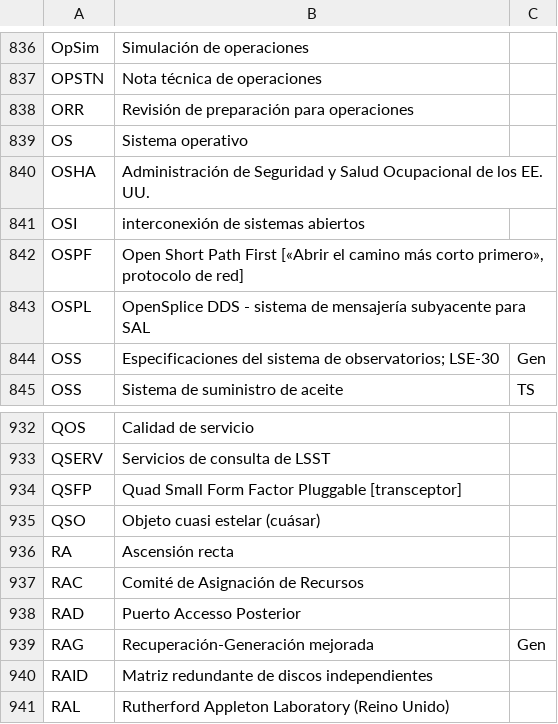
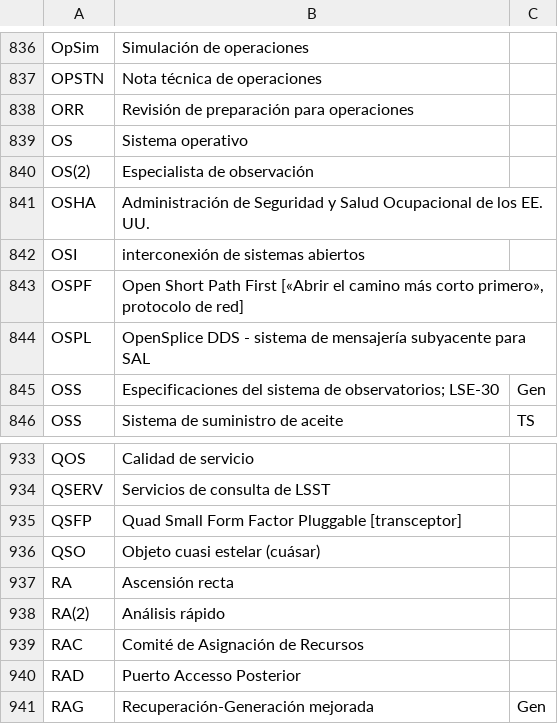
Before and after one commit to lsst/lsst-texmf, a CSV file: etc/glossarydefs_es.csv, drawn as a sheet; only a part is shown, gaps mark what is left out; the shorter side is filled out with more unchanged rows.

Commit message:
Update glossarydefs_es.csv
Add OS and RA

```diff
--- a/etc/glossarydefs_es.csv
+++ b/etc/glossarydefs_es.csv
@@ -839,2 +839,3 @@ ORR,Revisión de preparación para operaciones,
 OS,Sistema operativo,
+OS(2),Especialista de observación,
 OSHA,Administración de Seguridad y Salud Ocupacional de los EE. UU.,
@@ -936,2 +937,3 @@ QSO,Objeto cuasi estelar (cuásar),
 RA,Ascensión recta,
+RA(2),Análisis rápido,
 RAC,Comité de Asignación de Recursos,
```
